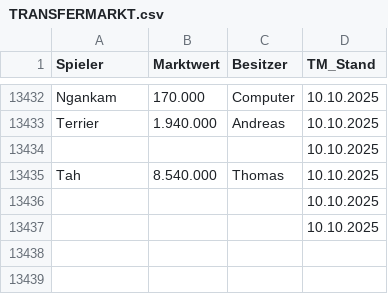
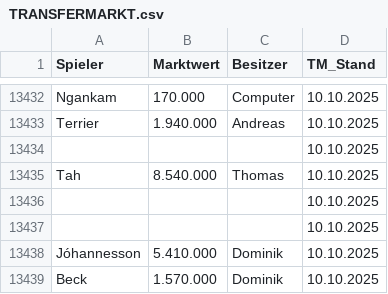
Before and after one commit to ternes90/comunio, a CSV file: data/TRANSFERMARKT.csv, drawn as a sheet; only a part is shown, gaps mark what is left out.

```diff
--- a/data/TRANSFERMARKT.csv
+++ b/data/TRANSFERMARKT.csv
@@ -13437 +13437,3 @@ Tah;8.540.000;Thomas;10.10.2025
 ;;;10.10.2025
+Jóhannesson;5.410.000;Dominik;10.10.2025
+Beck;1.570.000;Dominik;10.10.2025
```
Also changed, not shown: data/ANGEBOTE.csv, data/COMP_TM_RESTZEIT.csv, 4 other files.
